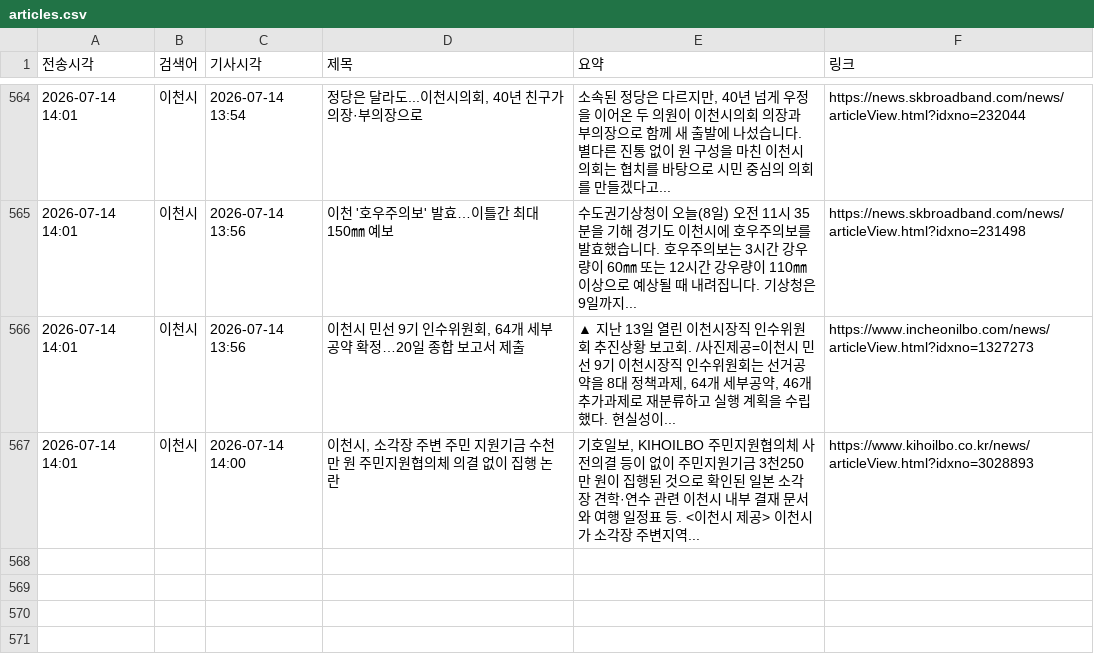
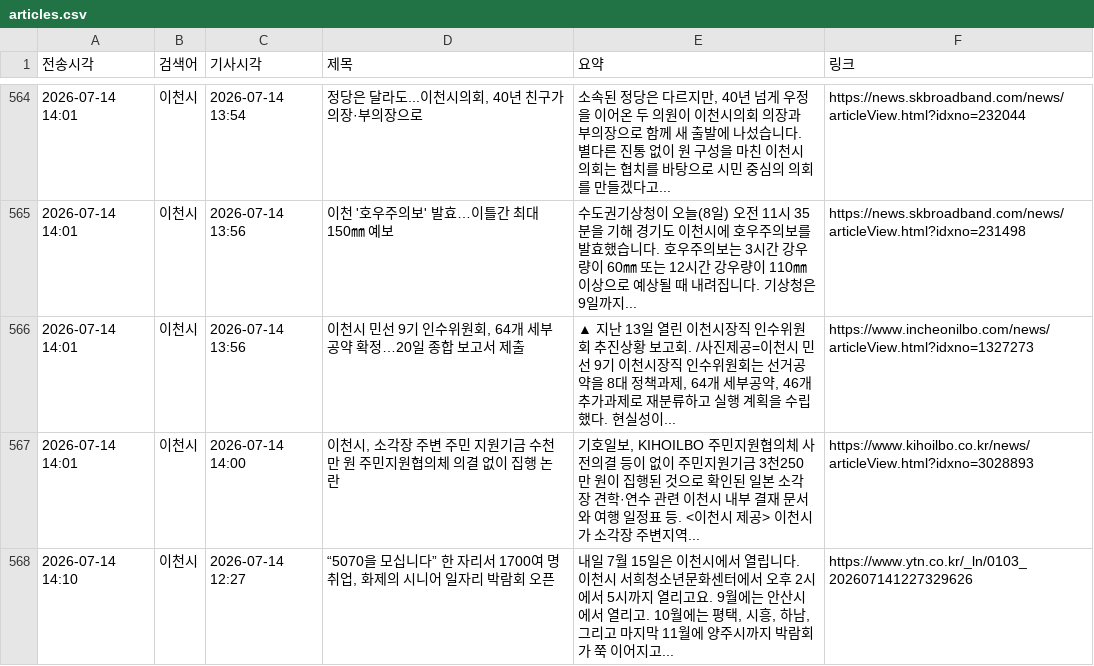
Before and after one commit to linphyca-sys/icheon-news-bot, a CSV file: articles.csv, drawn as a sheet; only a part is shown, gaps mark what is left out; the diff names each change by its address in the sheet, - before the commit and + after, or states it on an @@ line.

```diff
--- a/articles.csv
+++ b/articles.csv
+row 568: 2026-07-14 14:10 | 이천시 | 2026-07-14 12:27 | “5070을 모십니다” 한 자리서 1700여 명 취업, 화제의 시니어 일자리 박람회 오픈 | 내일 7월 15일은 이천시에서 열립니다. 이천시 서희청소년문화센터에서 오후 2시에서 5시까지 열리고요. 9월에는 안산시에서 열리고. 10월에는 평택, 시흥, 하남, 그리고 마지막 11월에 양주시까지 박람회가 쭉 이어지고... | https://www.ytn.co.kr/_ln/0103_202607141227329626
```
Also changed, not shown: 1 other file.
